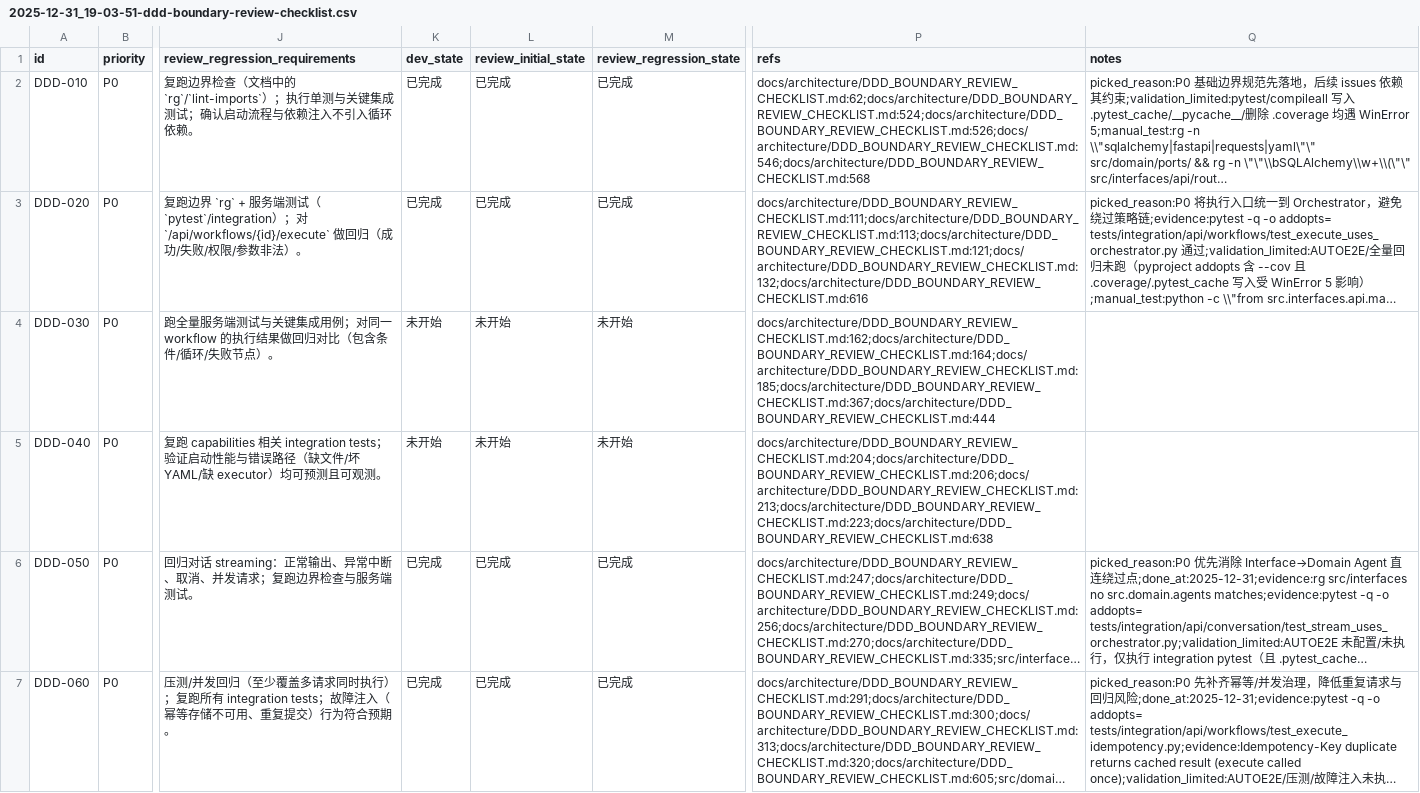
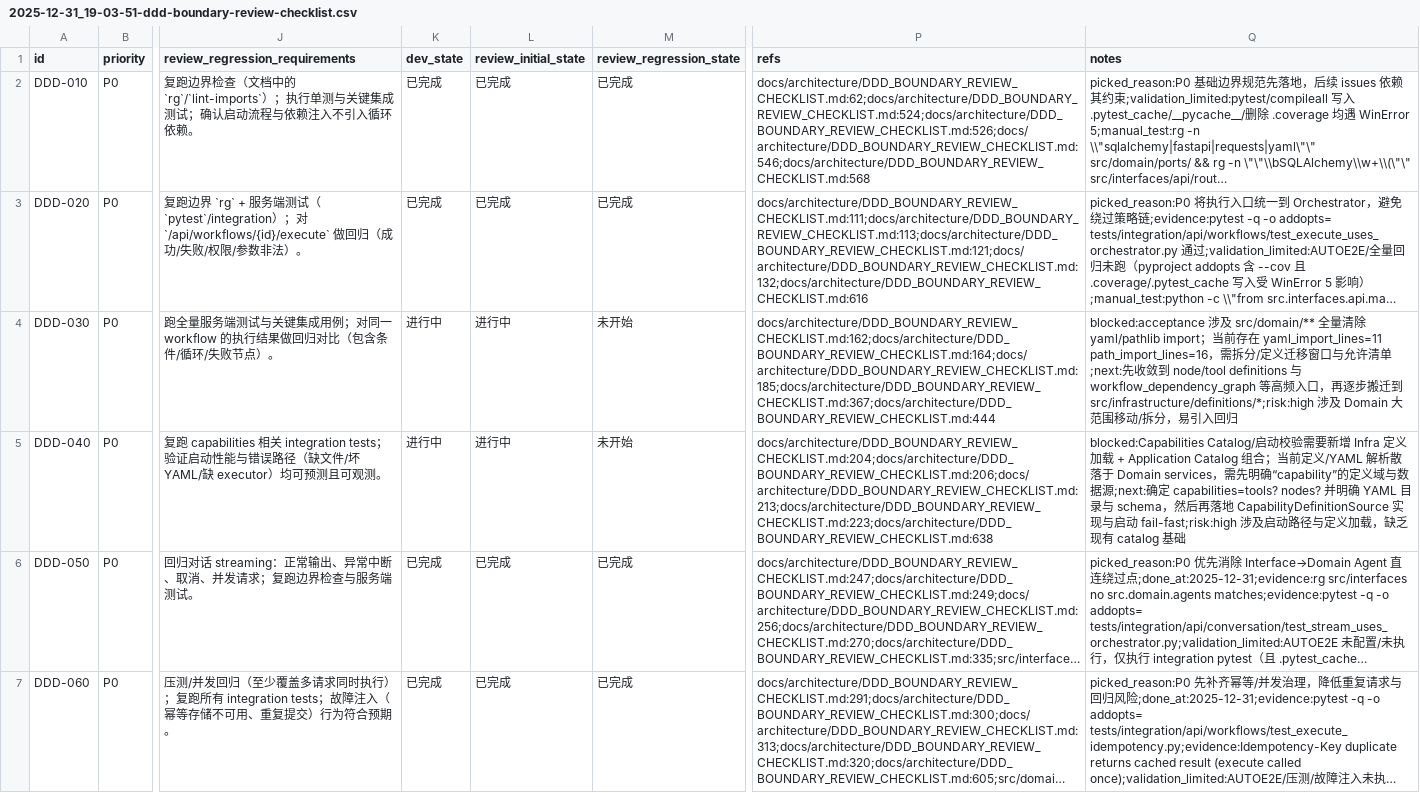
Before and after one commit to DSGWJQ/Feagent, a CSV file: issues/2025-12-31_19-03-51-ddd-boundary-review-checklist.csv, drawn as a sheet; only a part is shown, gaps mark what is left out; long unchanged cells end in …; the diff names each change by its address in the sheet, - before the commit and + after, or states it on an @@ line.

Commit message:
[META] 记录 DDD-030/DDD-040 阻塞原因

```diff
--- a/issues/2025-12-31_19-03-51-ddd-boundary-review-checklist.csv
+++ b/issues/2025-12-31_19-03-51-ddd-boundary-review-checklist.csv
-K4:K5 (dev_state): 未开始
+K4:K5 (dev_state): 进行中
-L4:L5 (review_initial_state): 未开始
+L4:L5 (review_initial_state): 进行中
-Q4 (notes): (empty)
+Q4 (notes): blocked:acceptance 涉及 src/domain/** 全量清除 yaml/pathlib import；当前存在 yaml_import_lines=11 path_import_lines=16，需拆分/定义迁移窗口与允许清单;next:先收敛到 node/tool definitions 与 workflow_dependency_graph 等高频入口，再逐步搬迁到 src/infrastructure/definitions/*;risk:high 涉及 Domain 大范围移动/拆分，易引入回归
-Q5 (notes): (empty)
+Q5 (notes): blocked:Capabilities Catalog/启动校验需要新增 Infra 定义加载 + Application Catalog 组合；当前定义/YAML 解析散落于 Domain services，需先明确“capability”的定义域与数据源;next:确定 capabilities=tools? nodes? 并明确 YAML 目录与 schema，然后再落地 CapabilityDefinitionSource 实现与启动 fail-fast;risk:high 涉及启动路径与定义加载，缺乏现有 catalog 基础
```
